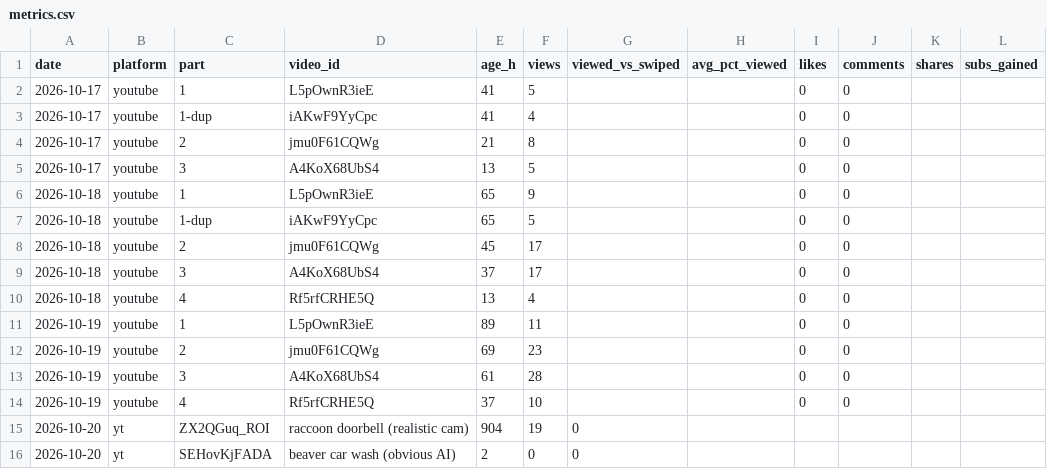
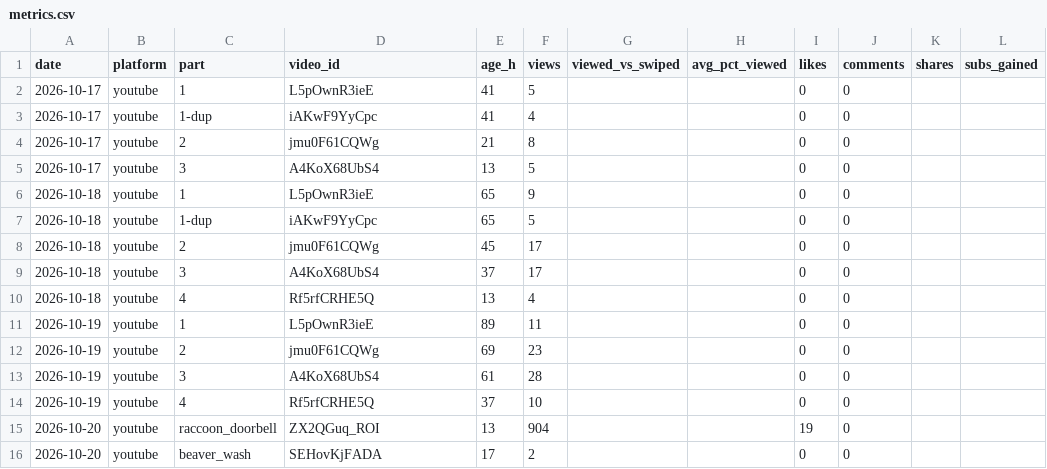
Before and after one commit to mooneyn60-art/skills, a CSV file: skills/oh-meatball/data/metrics.csv, drawn as a sheet.

```diff
--- a/skills/oh-meatball/data/metrics.csv
+++ b/skills/oh-meatball/data/metrics.csv
@@ -14,3 +14,3 @@ date,platform,part,video_id,age_h,views,viewed_vs_swiped,avg_pct_viewed,likes,co
 2026-10-19,youtube,4,Rf5rfCRHE5Q,37,10,,,0,0,,
-2026-10-20,yt,ZX2QGuq_ROI,raccoon doorbell (realistic cam),904,19,0
-2026-10-20,yt,SEHovKjFADA,beaver car wash (obvious AI),2,0,0
+2026-10-20,youtube,raccoon_doorbell,ZX2QGuq_ROI,13,904,,,19,0,,
+2026-10-20,youtube,beaver_wash,SEHovKjFADA,17,2,,,0,0,,
```
